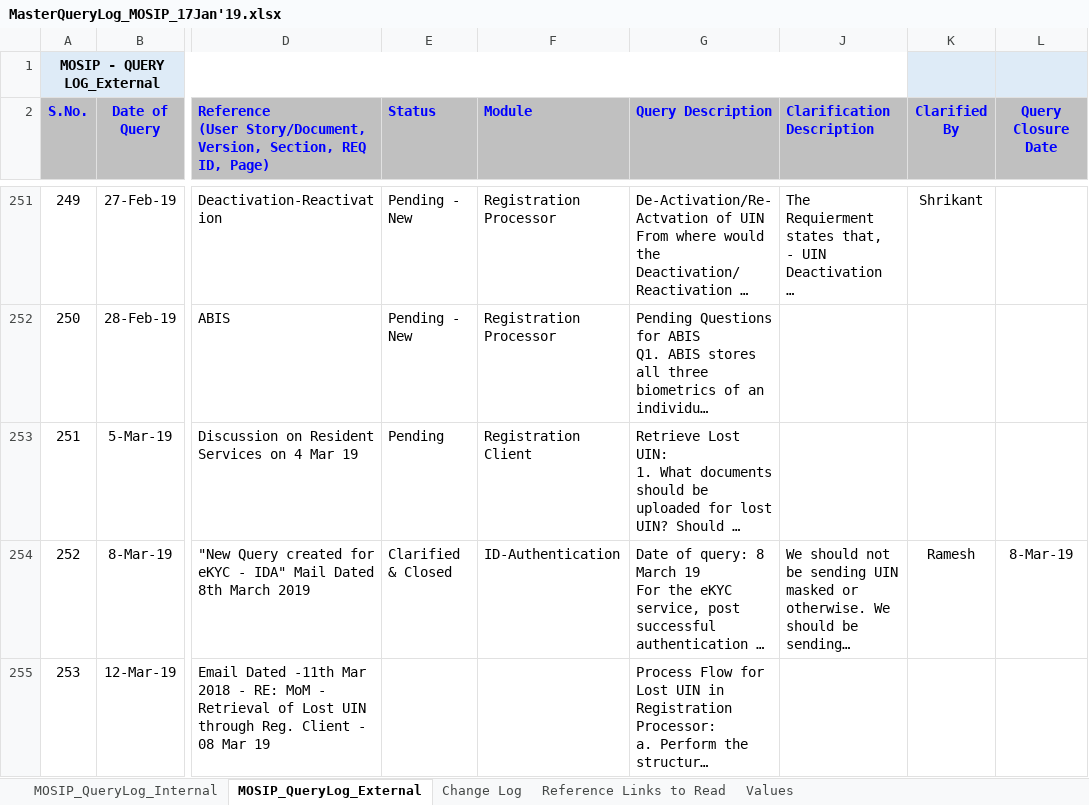
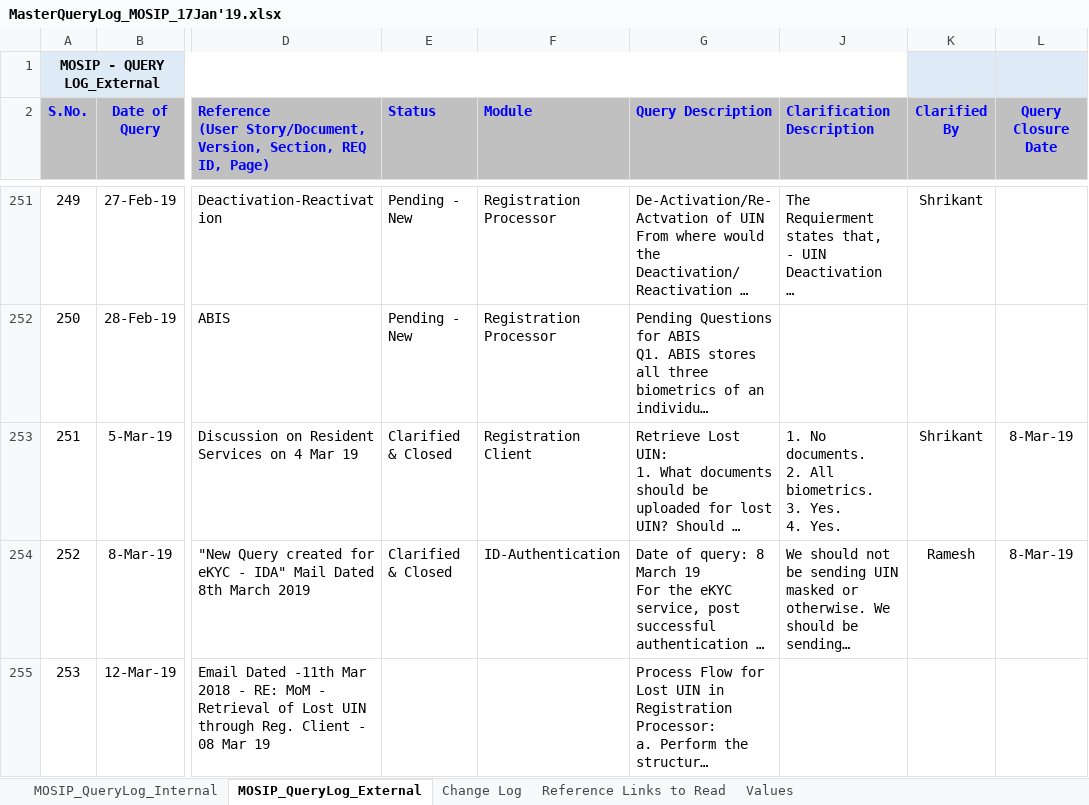
Before and after one commit to gsasikumar/mosip-platform, an Excel workbook: docs/requirements/MasterQueryLog_MOSIP_17Jan'19.xlsx, sheet MOSIP_QueryLog_External, drawn as a sheet; only a part is shown, gaps mark what is left out; long unchanged cells end in …; values as stored, in another font and other column widths than the file's, no borders; ↵ is a line break in a cell; the diff covers the shown part only; the diff names each change by its address in the sheet, - before the commit and + after, or states it on an @@ line.

```diff
--- a/docs/requirements/MasterQueryLog_MOSIP_17Jan'19.xlsx (sheet MOSIP_QueryLog_External)
+++ b/docs/requirements/MasterQueryLog_MOSIP_17Jan'19.xlsx (sheet MOSIP_QueryLog_External)
-E253 (Status): Pending
+E253 (Status): Clarified & Closed
-J253 (Clarification Description): (empty)
+J253 (Clarification Description): 1. No documents. ↵ 2. All biometrics. ↵ 3. Yes. ↵ 4. Yes.
-K253 (Clarified By): (empty)
+K253 (Clarified By): Shrikant
-L253 (Query Closure Date): (empty)
+L253 (Query Closure Date): 8-Mar-19
```
Also changed, not shown: 1 added row elsewhere in this sheet.
